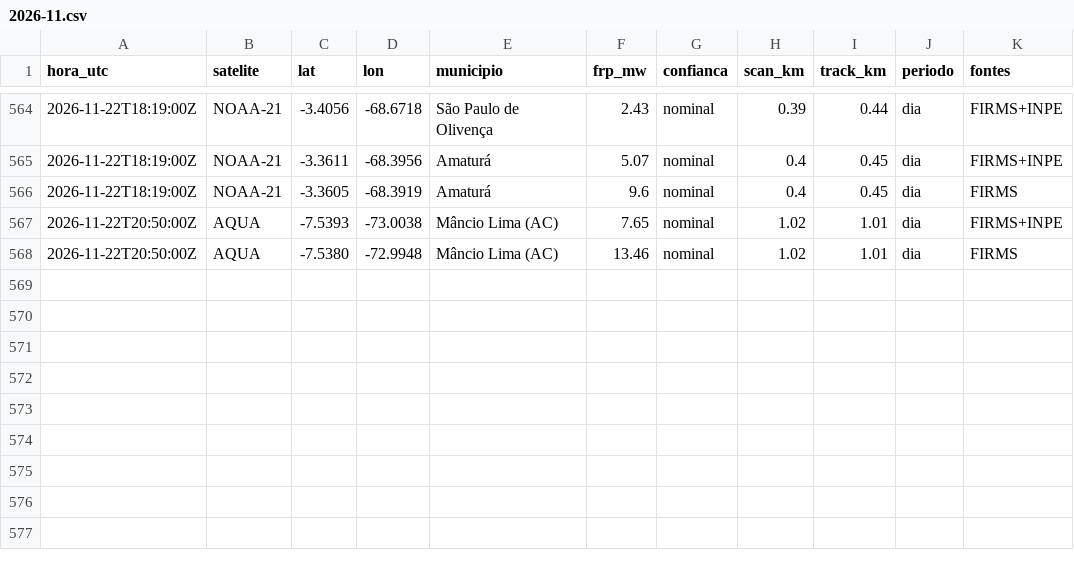
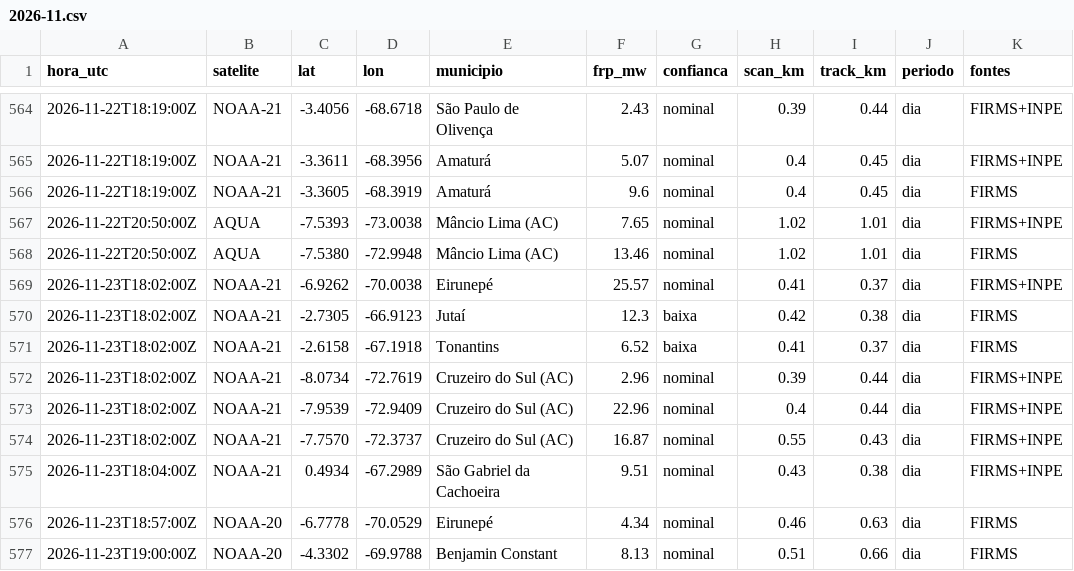
Before and after one commit to UFAMCCA/MonitorBETA, a CSV file: docs/data/historico/benjamin-constant/2026-11.csv, drawn as a sheet; only a part is shown, gaps mark what is left out; the diff names each change by its address in the sheet, - before the commit and + after, or states it on an @@ line.

```diff
--- a/docs/data/historico/benjamin-constant/2026-11.csv
+++ b/docs/data/historico/benjamin-constant/2026-11.csv
+row 569: 2026-11-23T18:02:00Z | NOAA-21 | -6.9262 | -70.0038 | Eirunepé | 25.57 | nominal | 0.41 | 0.37 | dia | FIRMS+INPE
+row 570: 2026-11-23T18:02:00Z | NOAA-21 | -2.7305 | -66.9123 | Jutaí | 12.3 | baixa | 0.42 | 0.38 | dia | FIRMS
+row 571: 2026-11-23T18:02:00Z | NOAA-21 | -2.6158 | -67.1918 | Tonantins | 6.52 | baixa | 0.41 | 0.37 | dia | FIRMS
+row 572: 2026-11-23T18:02:00Z | NOAA-21 | -8.0734 | -72.7619 | Cruzeiro do Sul (AC) | 2.96 | nominal | 0.39 | 0.44 | dia | FIRMS+INPE
+row 573: 2026-11-23T18:02:00Z | NOAA-21 | -7.9539 | -72.9409 | Cruzeiro do Sul (AC) | 22.96 | nominal | 0.4 | 0.44 | dia | FIRMS+INPE
+row 574: 2026-11-23T18:02:00Z | NOAA-21 | -7.7570 | -72.3737 | Cruzeiro do Sul (AC) | 16.87 | nominal | 0.55 | 0.43 | dia | FIRMS+INPE
+row 575: 2026-11-23T18:04:00Z | NOAA-21 | 0.4934 | -67.2989 | São Gabriel da Cachoeira | 9.51 | nominal | 0.43 | 0.38 | dia | FIRMS+INPE
+row 576: 2026-11-23T18:57:00Z | NOAA-20 | -6.7778 | -70.0529 | Eirunepé | 4.34 | nominal | 0.46 | 0.63 | dia | FIRMS
+row 577: 2026-11-23T19:00:00Z | NOAA-20 | -4.3302 | -69.9788 | Benjamin Constant | 8.13 | nominal | 0.51 | 0.66 | dia | FIRMS
```
Also changed, not shown: docs/data/historico/coari/2026-11.csv, docs/data/historico/manaus/2026-11.csv, 33 other files.
